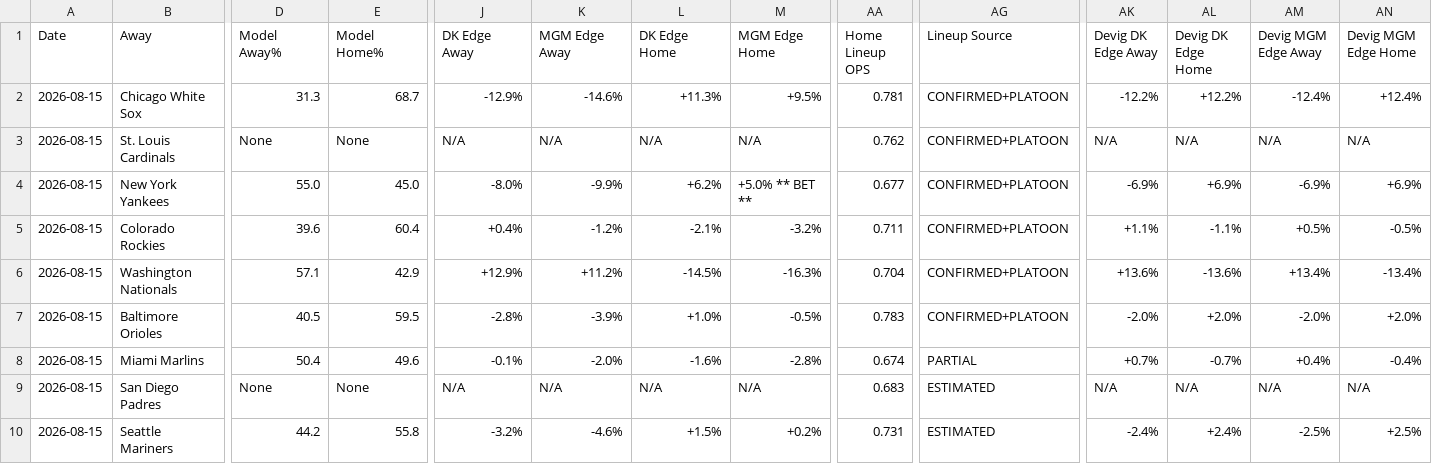
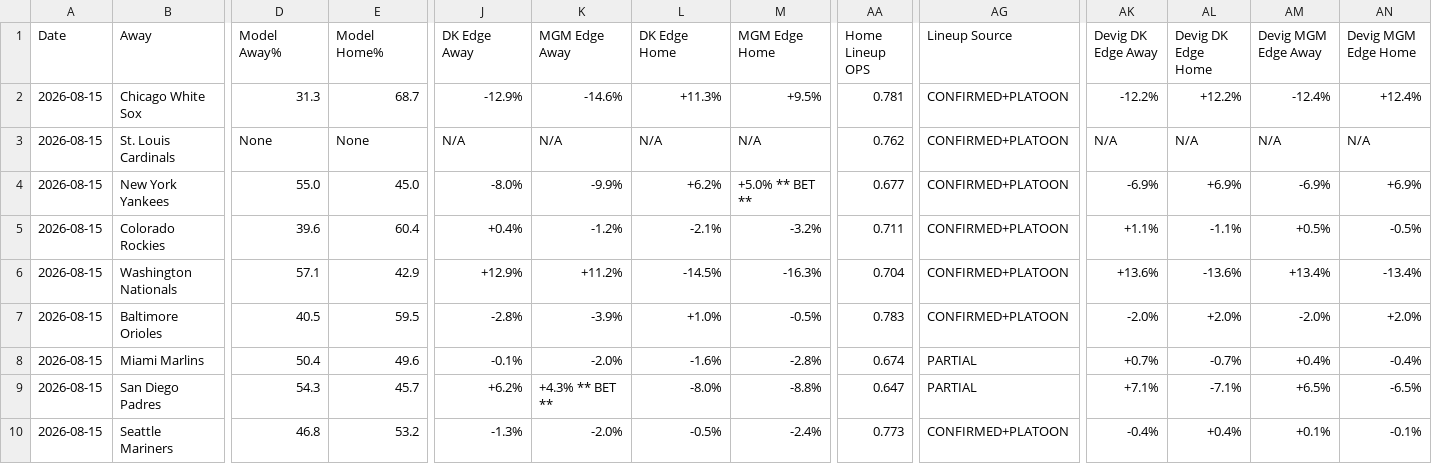
Before and after one commit to myles00price/baseball-model, a CSV file: picks_2026-08-15.csv, drawn as a sheet; only a part is shown, gaps mark what is left out; the diff covers the shown part only; the diff names each change by its address in the sheet, - before the commit and + after, or states it on an @@ line.

Commit message:
lineup lock update 2026-08-15

```diff
--- a/picks_2026-08-15.csv
+++ b/picks_2026-08-15.csv
-D9 (Model Away%): None
+D9 (Model Away%): 54.3
-E9 (Model Home%): None
+E9 (Model Home%): 45.7
-J9 (DK Edge Away): N/A
+J9 (DK Edge Away): +6.2%
-K9 (MGM Edge Away): N/A
+K9 (MGM Edge Away): +4.3% ** BET **
-L9 (DK Edge Home): N/A
+L9 (DK Edge Home): -8.0%
-M9 (MGM Edge Home): N/A
+M9 (MGM Edge Home): -8.8%
-AA9 (Home Lineup OPS): 0.683
+AA9 (Home Lineup OPS): 0.647
-AG9 (Lineup Source): ESTIMATED
+AG9 (Lineup Source): PARTIAL
-AK9 (Devig DK Edge Away): N/A
+AK9 (Devig DK Edge Away): +7.1%
-AL9 (Devig DK Edge Home): N/A
+AL9 (Devig DK Edge Home): -7.1%
-AM9 (Devig MGM Edge Away): N/A
+AM9 (Devig MGM Edge Away): +6.5%
-AN9 (Devig MGM Edge Home): N/A
+AN9 (Devig MGM Edge Home): -6.5%
-D10 (Model Away%): 44.2
+D10 (Model Away%): 46.8
-E10 (Model Home%): 55.8
+E10 (Model Home%): 53.2
-J10 (DK Edge Away): -3.2%
+J10 (DK Edge Away): -1.3%
-K10 (MGM Edge Away): -4.6%
+K10 (MGM Edge Away): -2.0%
-L10 (DK Edge Home): +1.5%
+L10 (DK Edge Home): -0.5%
-M10 (MGM Edge Home): +0.2%
+M10 (MGM Edge Home): -2.4%
-AA10 (Home Lineup OPS): 0.731
+AA10 (Home Lineup OPS): 0.773
-AG10 (Lineup Source): ESTIMATED
+AG10 (Lineup Source): CONFIRMED+PLATOON
-AK10 (Devig DK Edge Away): -2.4%
+AK10 (Devig DK Edge Away): -0.4%
-AL10 (Devig DK Edge Home): +2.4%
+AL10 (Devig DK Edge Home): +0.4%
-AM10 (Devig MGM Edge Away): -2.5%
+AM10 (Devig MGM Edge Away): +0.1%
-AN10 (Devig MGM Edge Home): +2.5%
+AN10 (Devig MGM Edge Home): -0.1%
```
Also changed, not shown: 61 edited cells elsewhere in this file, 3 other files.
